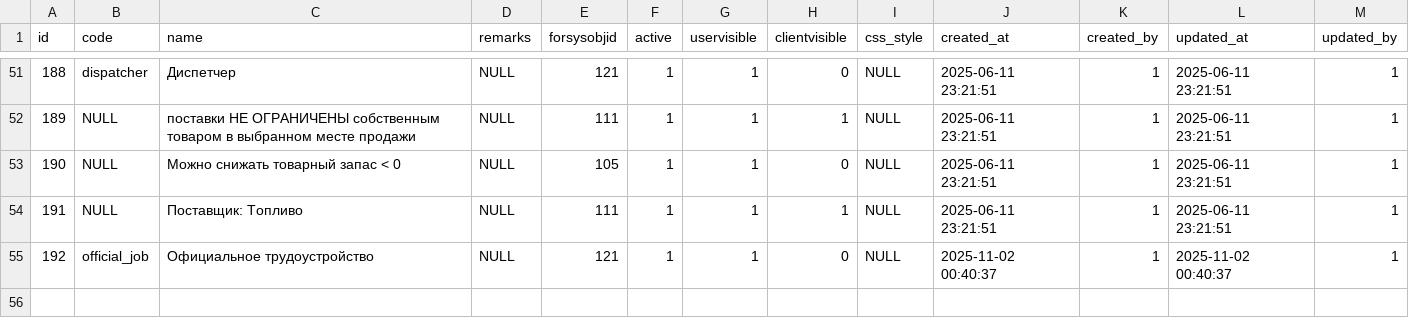
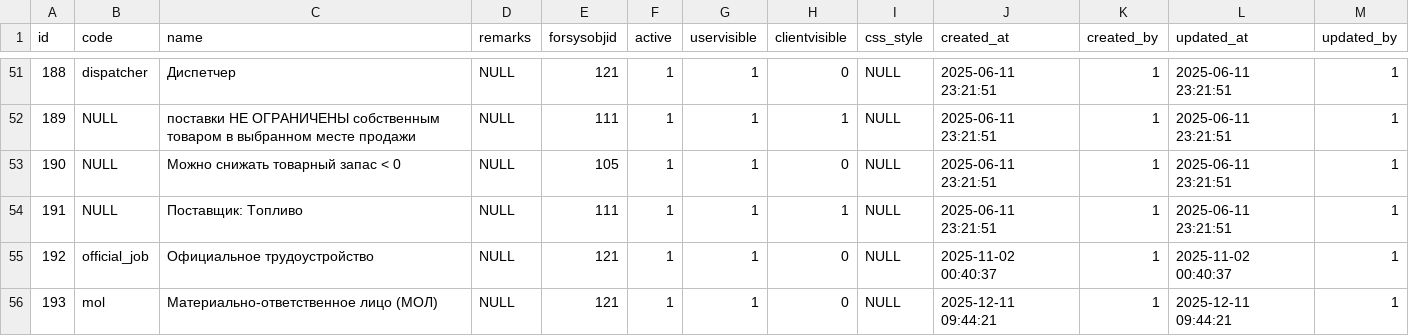
Before and after one commit to snsusa02-png/sas3, a CSV file: database/seeds/src/sys/flagtypes.csv, drawn as a sheet; only a part is shown, gaps mark what is left out; the diff names each change by its address in the sheet, - before the commit and + after, or states it on an @@ line.

```diff
--- a/database/seeds/src/sys/flagtypes.csv
+++ b/database/seeds/src/sys/flagtypes.csv
+row 56: 193 | mol | Материально-ответственное лицо (МОЛ) | NULL | 121 | 1 | 1 | 0 | NULL | 2025-12-11 09:44:21 | 1 | 2025-12-11 09:44:21 | 1
```
Also changed, not shown: database/seeds/src/sys/wrhdoctypes.csv, 13 other files.
